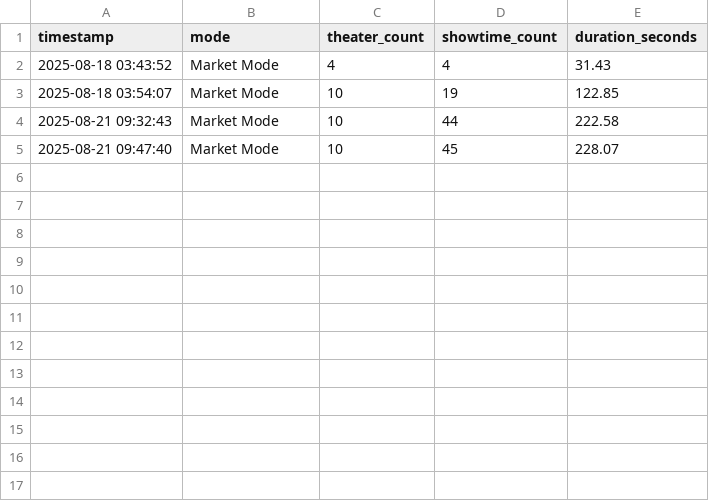
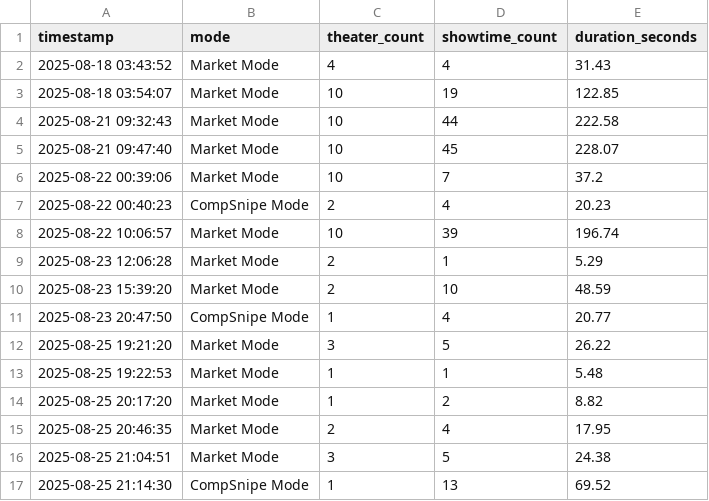
Before and after one commit to estevanhernandez-stack-ed/PriceScout, a CSV file: data/Marcus/reports/runtime_log.csv, drawn as a sheet; the diff names each change by its address in the sheet, - before the commit and + after, or states it on an @@ line.

```diff
--- a/data/Marcus/reports/runtime_log.csv
+++ b/data/Marcus/reports/runtime_log.csv
+row 6: 2025-08-22 00:39:06 | Market Mode | 10 | 7 | 37.2
+row 7: 2025-08-22 00:40:23 | CompSnipe Mode | 2 | 4 | 20.23
+row 8: 2025-08-22 10:06:57 | Market Mode | 10 | 39 | 196.74
+row 9: 2025-08-23 12:06:28 | Market Mode | 2 | 1 | 5.29
+row 10: 2025-08-23 15:39:20 | Market Mode | 2 | 10 | 48.59
+row 11: 2025-08-23 20:47:50 | CompSnipe Mode | 1 | 4 | 20.77
+row 12: 2025-08-25 19:21:20 | Market Mode | 3 | 5 | 26.22
+row 13: 2025-08-25 19:22:53 | Market Mode | 1 | 1 | 5.48
+row 14: 2025-08-25 20:17:20 | Market Mode | 1 | 2 | 8.82
+row 15: 2025-08-25 20:46:35 | Market Mode | 2 | 4 | 17.95
+row 16: 2025-08-25 21:04:51 | Market Mode | 3 | 5 | 24.38
+row 17: 2025-08-25 21:14:30 | CompSnipe Mode | 1 | 13 | 69.52
```
Also changed, not shown: 28 other files.
